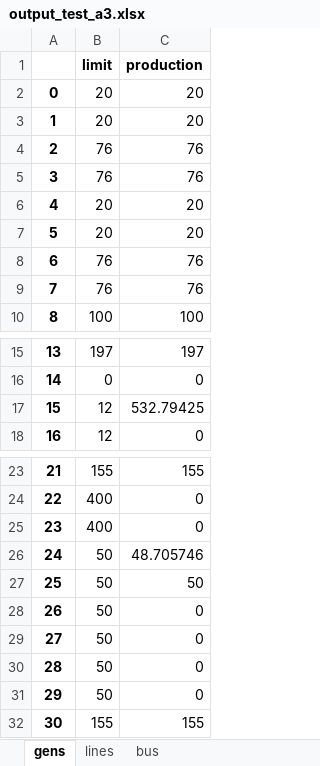
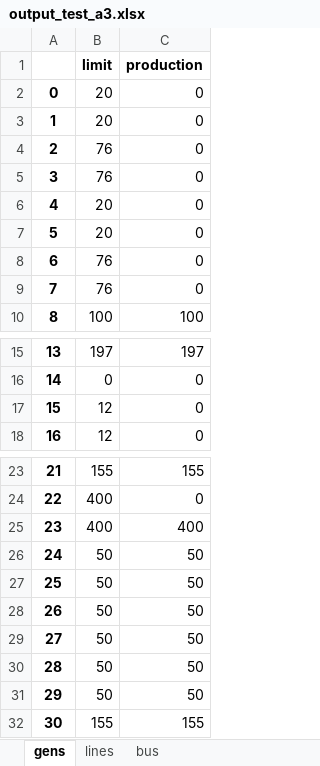
Before and after one commit to NMSU-POWER/pyComms, an Excel workbook: conejo/one_fictitious/output_test_a3.xlsx, sheet gens, drawn as a sheet; only a part is shown, gaps mark what is left out; values as stored, in another font and other column widths than the file's, no borders; the diff names each change by its address in the sheet, - before the commit and + after, or states it on an @@ line.

```diff
--- a/conejo/one_fictitious/output_test_a3.xlsx (sheet gens)
+++ b/conejo/one_fictitious/output_test_a3.xlsx (sheet gens)
-C2:C3 (production): 20
+C2:C3 (production): 0
-C4:C5 (production): 76
+C4:C5 (production): 0
-C6:C7 (production): 20
+C6:C7 (production): 0
-C8:C9 (production): 76
+C8:C9 (production): 0
-C17 (production): 532.79425
+C17 (production): 0
-C25 (production): 0
+C25 (production): 400
-C26 (production): 48.705746
+C26 (production): 50
-C28:C31 (production): 0
+C28:C31 (production): 50
```
Also changed, not shown: sheet lines, sheet bus, conejo/formatted_data.xlsx, conejo/formatted_data_linemod.xlsx, 13 other files.
